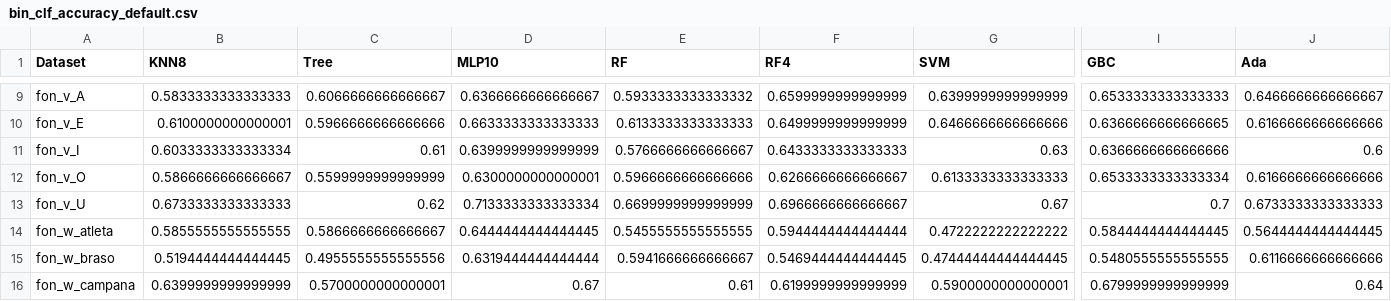
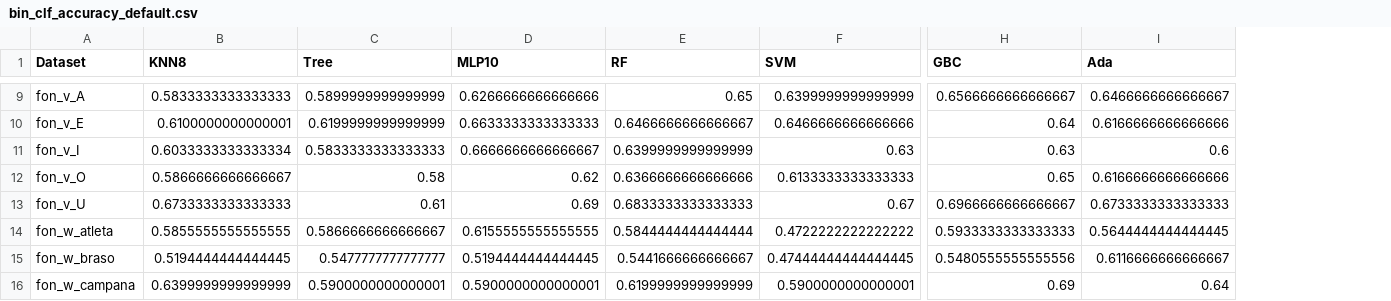
Before and after one commit to AdrianArnaiz/TFG-Neurodegenerative-Disease-Detection, a CSV file: src/resultados/bin_clf_accuracy_default.csv, drawn as a sheet; only a part is shown, gaps mark what is left out; removed rows and columns are numbered as before the commit, all else as after; the diff covers the shown part only; the diff names each change by its address in the sheet, - before the commit and + after, or states it on an @@ line.

```diff
--- a/src/resultados/bin_clf_accuracy_default.csv
+++ b/src/resultados/bin_clf_accuracy_default.csv
-column F (RF4), rows 9-16: 0.6599999999999999 | 0.6499999999999999 | 0.6433333333333333 | 0.6266666666666667 | 0.6966666666666667 | 0.5944444444444444 | 0.5469444444444445 | 0.6199999999999999
-C9 (Tree): 0.6066666666666667
+C9 (Tree): 0.5899999999999999
-D9 (MLP10): 0.6366666666666667
+D9 (MLP10): 0.6266666666666666
-E9 (RF): 0.5933333333333332
+E9 (RF): 0.65
-H9 (GBC): 0.6533333333333333
+H9 (GBC): 0.6566666666666667
-C10 (Tree): 0.5966666666666666
+C10 (Tree): 0.6199999999999999
-E10 (RF): 0.6133333333333333
+E10 (RF): 0.6466666666666667
-H10 (GBC): 0.6366666666666665
+H10 (GBC): 0.64
-C11 (Tree): 0.61
+C11 (Tree): 0.5833333333333333
-D11 (MLP10): 0.6399999999999999
+D11 (MLP10): 0.6666666666666667
-E11 (RF): 0.5766666666666667
+E11 (RF): 0.6399999999999999
-H11 (GBC): 0.6366666666666666
+H11 (GBC): 0.63
-C12 (Tree): 0.5599999999999999
+C12 (Tree): 0.58
-D12 (MLP10): 0.6300000000000001
+D12 (MLP10): 0.62
-E12 (RF): 0.5966666666666666
+E12 (RF): 0.6366666666666666
-H12 (GBC): 0.6533333333333334
+H12 (GBC): 0.65
-C13 (Tree): 0.62
+C13 (Tree): 0.61
-D13 (MLP10): 0.7133333333333334
+D13 (MLP10): 0.69
-E13 (RF): 0.6699999999999999
+E13 (RF): 0.6833333333333333
-H13 (GBC): 0.7
+H13 (GBC): 0.6966666666666667
-D14 (MLP10): 0.6444444444444445
+D14 (MLP10): 0.6155555555555555
-E14 (RF): 0.5455555555555555
+E14 (RF): 0.5844444444444444
-H14 (GBC): 0.5844444444444445
+H14 (GBC): 0.5933333333333333
-C15 (Tree): 0.4955555555555556
+C15 (Tree): 0.5477777777777777
-D15 (MLP10): 0.6319444444444444
+D15 (MLP10): 0.5194444444444445
-E15 (RF): 0.5941666666666667
+E15 (RF): 0.5441666666666667
-H15 (GBC): 0.5480555555555555
+H15 (GBC): 0.5480555555555556
-I15 (Ada): 0.6116666666666666
+I15 (Ada): 0.6116666666666667
-C16 (Tree): 0.5700000000000001
+C16 (Tree): 0.5900000000000001
-D16 (MLP10): 0.67
+D16 (MLP10): 0.5900000000000001
-E16 (RF): 0.61
+E16 (RF): 0.6199999999999999
-H16 (GBC): 0.6799999999999999
+H16 (GBC): 0.69
```
Also changed, not shown: 64 edited cells elsewhere in this file, src/resultados/bin_clf_auc_default.csv, 1 other file.
